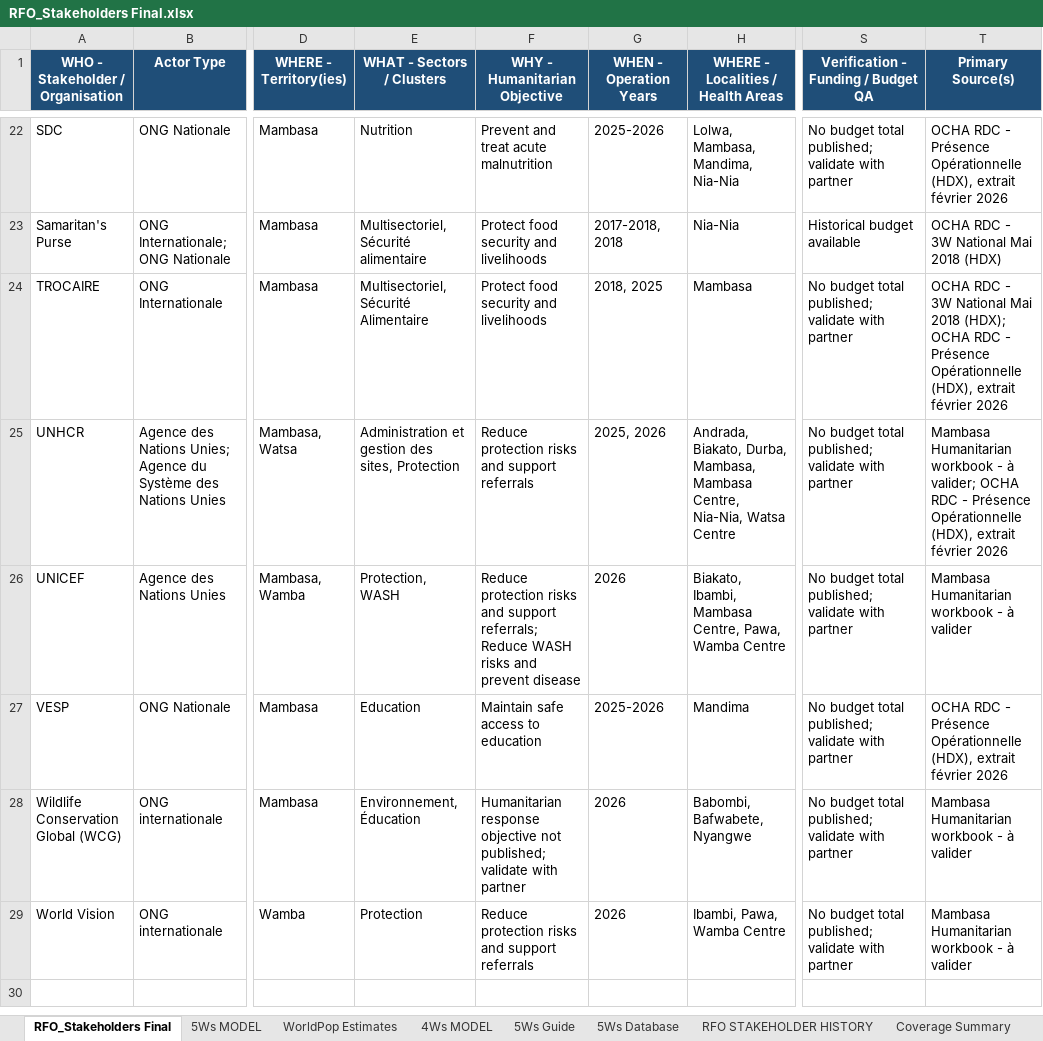
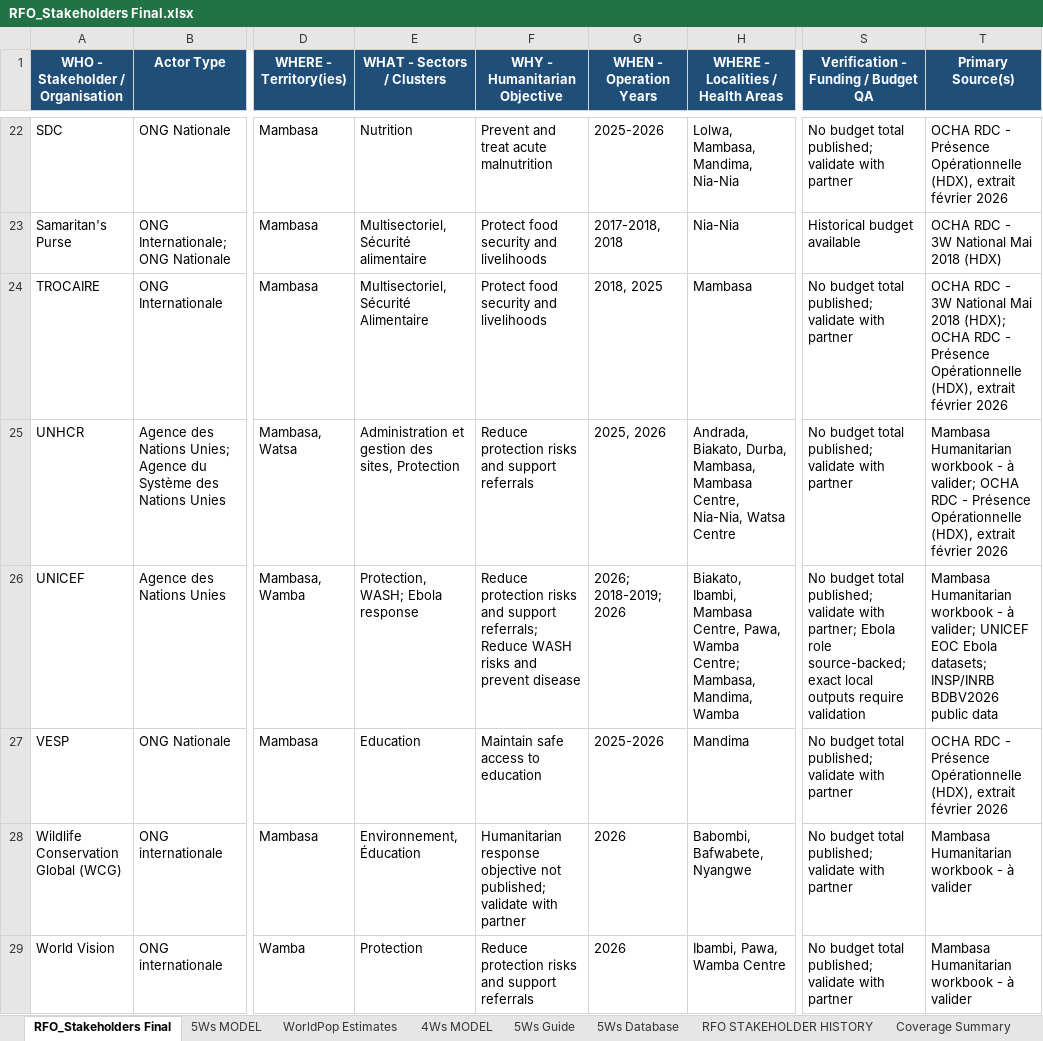
Before and after one commit to aganzeeliud/Mambasa-Humanitarian-, an Excel workbook: RFO_Stakeholders Final.xlsx, sheet RFO_Stakeholders Final, drawn as a sheet; only a part is shown, gaps mark what is left out; values as stored, in another font and other column widths than the file's, no borders; table styles not drawn; the diff covers the shown part only; the diff names each change by its address in the sheet, - before the commit and + after, or states it on an @@ line.

```diff
--- a/RFO_Stakeholders Final.xlsx (sheet RFO_Stakeholders Final)
+++ b/RFO_Stakeholders Final.xlsx (sheet RFO_Stakeholders Final)
-E26 (WHAT - Sectors / Clusters): Protection, WASH
+E26 (WHAT - Sectors / Clusters): Protection, WASH; Ebola response
-G26 (WHEN - Operation Years): 2026
+G26 (WHEN - Operation Years): 2026; 2018-2019; 2026
-H26: …Pawa, Wamba Centre
+H26: …Pawa, Wamba Centre; Mambasa, Mandima, Wamba
-S26: …validate with partner
+S26: …validate with partner; Ebola role source-backed; exact local outputs require validation
-T26 (Primary Source(s)): …- à valider
+T26 (Primary Source(s)): …- à valider; UNICEF EOC Ebola datasets; INSP/INRB BDBV2026 public data
```
Also changed, not shown: 1 added row elsewhere in this sheet, other sheet tabs, Mambasa_Humanitarian_3W_Matrix.xlsx, RFO_Stackholder_db.xlsx, 1 other file.
